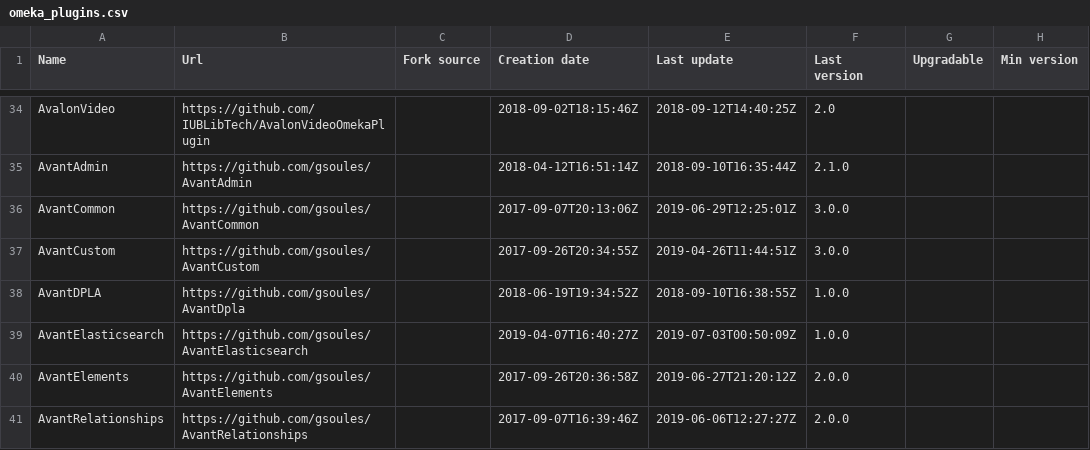
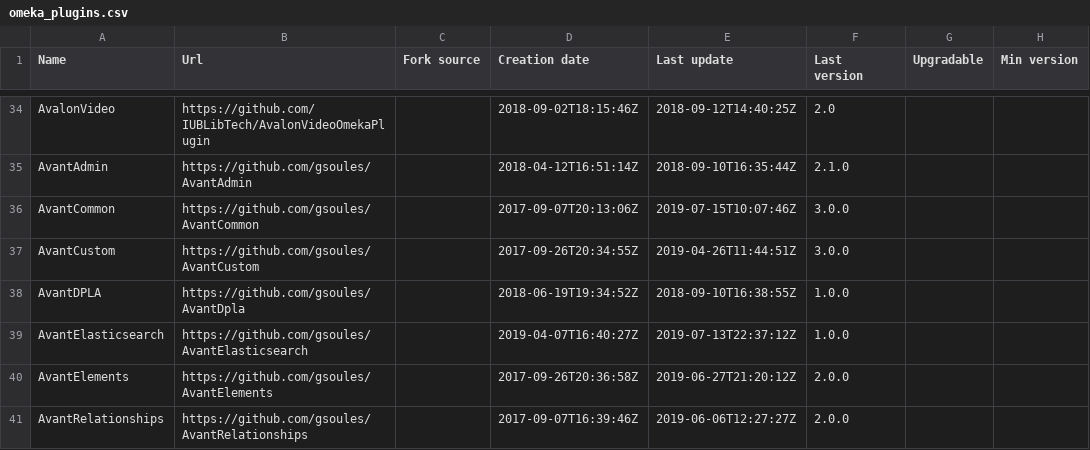
Before and after one commit to Daniel-KM/UpgradeToOmekaS, a CSV file: _data/omeka_plugins.csv, drawn as a sheet; only a part is shown, gaps mark what is left out; the diff covers the shown part only; the diff names each change by its address in the sheet, - before the commit and + after, or states it on an @@ line.

Commit message:
Updated lists.

```diff
--- a/_data/omeka_plugins.csv
+++ b/_data/omeka_plugins.csv
-E36 (Last update): 2019-06-29T12:25:01Z
+E36 (Last update): 2019-07-15T10:07:46Z
-E39 (Last update): 2019-07-03T00:50:09Z
+E39 (Last update): 2019-07-13T22:37:12Z
```
Also changed, not shown: 1 added row and 25 edited cells elsewhere in this file, _data/omeka_s_modules.csv, _data/omeka_s_themes.csv, 1 other file.
